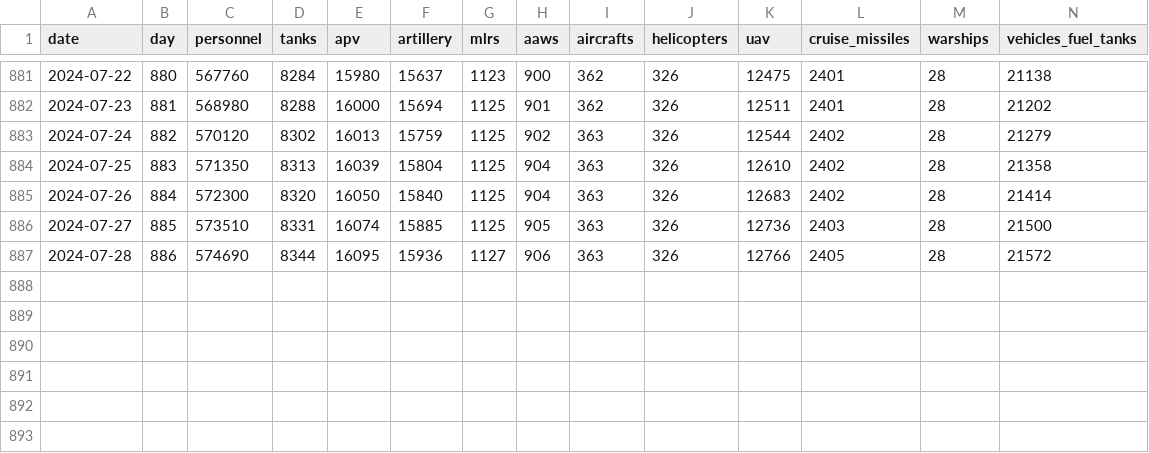
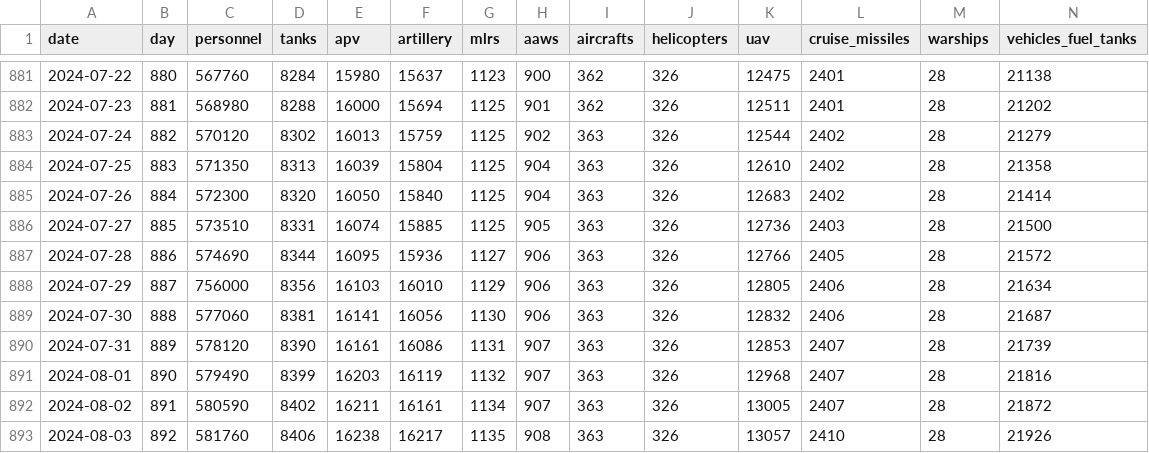
Before and after one commit to romansverdan/russian-Losses-in-Ukraine, a CSV file: data/russia_losses.csv, drawn as a sheet; only a part is shown, gaps mark what is left out; rows hold the shown columns only; the diff names each change by its address in the sheet, - before the commit and + after, or states it on an @@ line.

Commit message:
data update

```diff
--- a/data/russia_losses.csv
+++ b/data/russia_losses.csv
+row 888: 2024-07-29 | 887 | 756000 | 8356 | 16103 | 16010 | 1129 | 906 | 363 | 326 | 12805 | 2406 | 28 | 21634
+row 889: 2024-07-30 | 888 | 577060 | 8381 | 16141 | 16056 | 1130 | 906 | 363 | 326 | 12832 | 2406 | 28 | 21687
+row 890: 2024-07-31 | 889 | 578120 | 8390 | 16161 | 16086 | 1131 | 907 | 363 | 326 | 12853 | 2407 | 28 | 21739
+row 891: 2024-08-01 | 890 | 579490 | 8399 | 16203 | 16119 | 1132 | 907 | 363 | 326 | 12968 | 2407 | 28 | 21816
+row 892: 2024-08-02 | 891 | 580590 | 8402 | 16211 | 16161 | 1134 | 907 | 363 | 326 | 13005 | 2407 | 28 | 21872
+row 893: 2024-08-03 | 892 | 581760 | 8406 | 16238 | 16217 | 1135 | 908 | 363 | 326 | 13057 | 2410 | 28 | 21926
```
Also changed, not shown: 6 other files.
